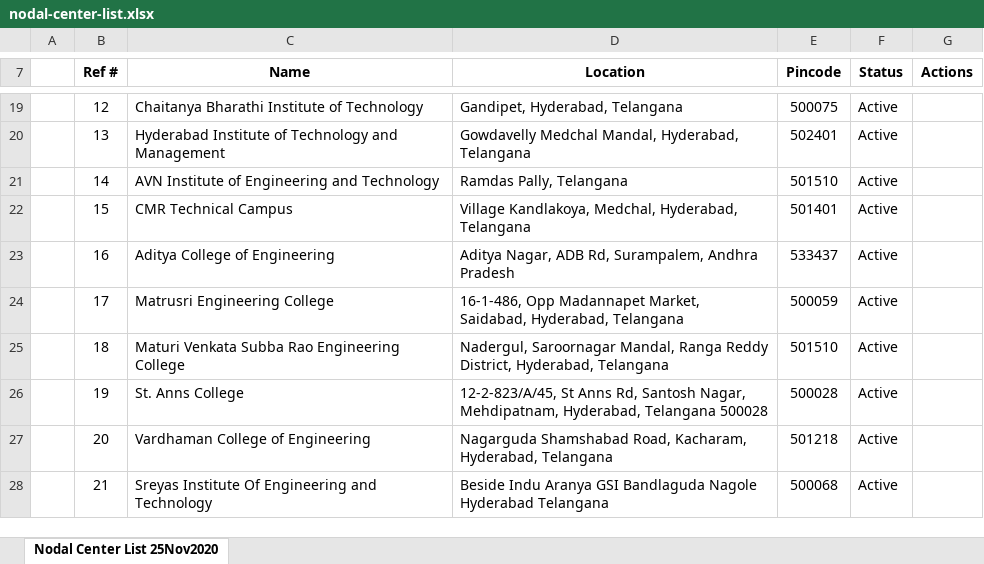
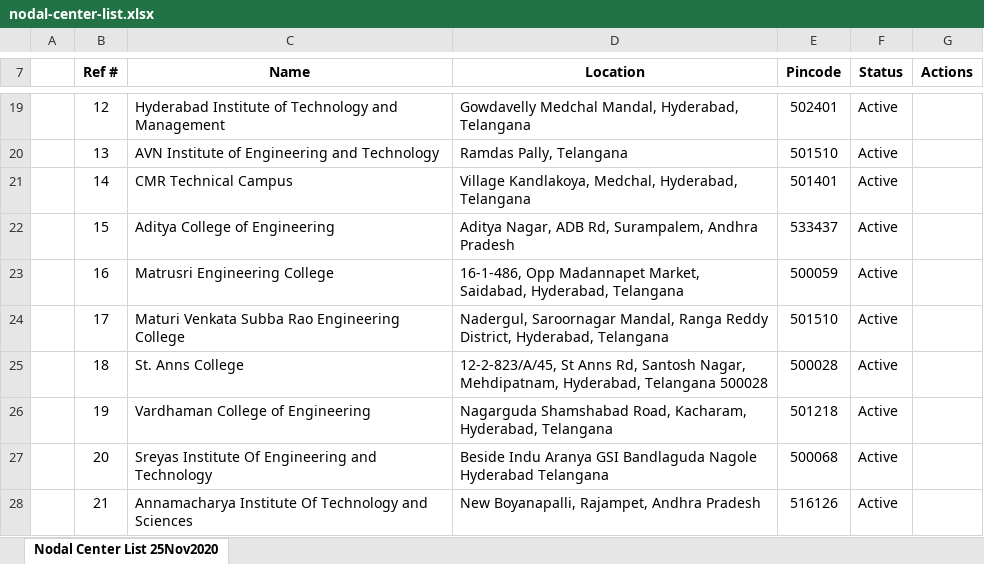
Before and after one commit to virtual-labs/outreach-web-pages-iiith, an Excel workbook: workshop-data/nodal-center-list.xlsx, sheet Nodal Center List 25Nov2020, drawn as a sheet; only a part is shown, gaps mark what is left out; values as stored, in another font and other column widths than the file's, no borders; the diff covers the shown part only; the diff names each change by its address in the sheet, - before the commit and + after, or states it on an @@ line.

Commit message:
updated nc list

```diff
--- a/workshop-data/nodal-center-list.xlsx (sheet Nodal Center List 25Nov2020)
+++ b/workshop-data/nodal-center-list.xlsx (sheet Nodal Center List 25Nov2020)
-C19 (Name): Chaitanya Bharathi Institute of Technology
+C19 (Name): Hyderabad Institute of Technology and Management
-D19 (Location): Gandipet, Hyderabad, Telangana
+D19 (Location): Gowdavelly Medchal Mandal, Hyderabad, Telangana
-E19 (Pincode): 500075
+E19 (Pincode): 502401
-C20 (Name): Hyderabad Institute of Technology and Management
+C20 (Name): AVN Institute of Engineering and Technology
-D20 (Location): Gowdavelly Medchal Mandal, Hyderabad, Telangana
+D20 (Location): Ramdas Pally, Telangana
-E20 (Pincode): 502401
+E20 (Pincode): 501510
-C21 (Name): AVN Institute of Engineering and Technology
+C21 (Name): CMR Technical Campus
-D21 (Location): Ramdas Pally, Telangana
+D21 (Location): Village Kandlakoya, Medchal, Hyderabad, Telangana
-E21 (Pincode): 501510
+E21 (Pincode): 501401
-C22 (Name): CMR Technical Campus
+C22 (Name): Aditya College of Engineering
-D22 (Location): Village Kandlakoya, Medchal, Hyderabad, Telangana
+D22 (Location): Aditya Nagar, ADB Rd, Surampalem, Andhra Pradesh
-E22 (Pincode): 501401
+E22 (Pincode): 533437
-C23 (Name): Aditya College of Engineering
+C23 (Name): Matrusri Engineering College
-D23 (Location): Aditya Nagar, ADB Rd, Surampalem, Andhra Pradesh
+D23 (Location): 16-1-486, Opp Madannapet Market, Saidabad, Hyderabad, Telangana
-E23 (Pincode): 533437
+E23 (Pincode): 500059
-C24 (Name): Matrusri Engineering College
+C24 (Name): Maturi Venkata Subba Rao Engineering College
-D24 (Location): 16-1-486, Opp Madannapet Market, Saidabad, Hyderabad, Telangana
+D24 (Location): Nadergul, Saroornagar Mandal, Ranga Reddy District, Hyderabad, Telangana
-E24 (Pincode): 500059
+E24 (Pincode): 501510
-C25 (Name): Maturi Venkata Subba Rao Engineering College
+C25 (Name): St. Anns College
-D25 (Location): Nadergul, Saroornagar Mandal, Ranga Reddy District, Hyderabad, Telangana
+D25 (Location): 12-2-823/A/45, St Anns Rd, Santosh Nagar, Mehdipatnam, Hyderabad, Telangana 500028
-E25 (Pincode): 501510
+E25 (Pincode): 500028
-C26 (Name): St. Anns College
+C26 (Name): Vardhaman College of Engineering
-D26 (Location): 12-2-823/A/45, St Anns Rd, Santosh Nagar, Mehdipatnam, Hyderabad, Telangana 500028
+D26 (Location): Nagarguda Shamshabad Road, Kacharam, Hyderabad, Telangana
-E26 (Pincode): 500028
+E26 (Pincode): 501218
-C27 (Name): Vardhaman College of Engineering
+C27 (Name): Sreyas Institute Of Engineering and Technology
-D27 (Location): Nagarguda Shamshabad Road, Kacharam, Hyderabad, Telangana
+D27 (Location): Beside Indu Aranya GSI Bandlaguda Nagole Hyderabad Telangana
-E27 (Pincode): 501218
+E27 (Pincode): 500068
-C28 (Name): Sreyas Institute Of Engineering and Technology
+C28 (Name): Annamacharya Institute Of Technology and Sciences
-D28 (Location): Beside Indu Aranya GSI Bandlaguda Nagole Hyderabad Telangana
+D28 (Location): New Boyanapalli, Rajampet, Andhra Pradesh
-E28 (Pincode): 500068
+E28 (Pincode): 516126
```
Also changed, not shown: 1 removed row and 55 edited cells elsewhere in this sheet.
